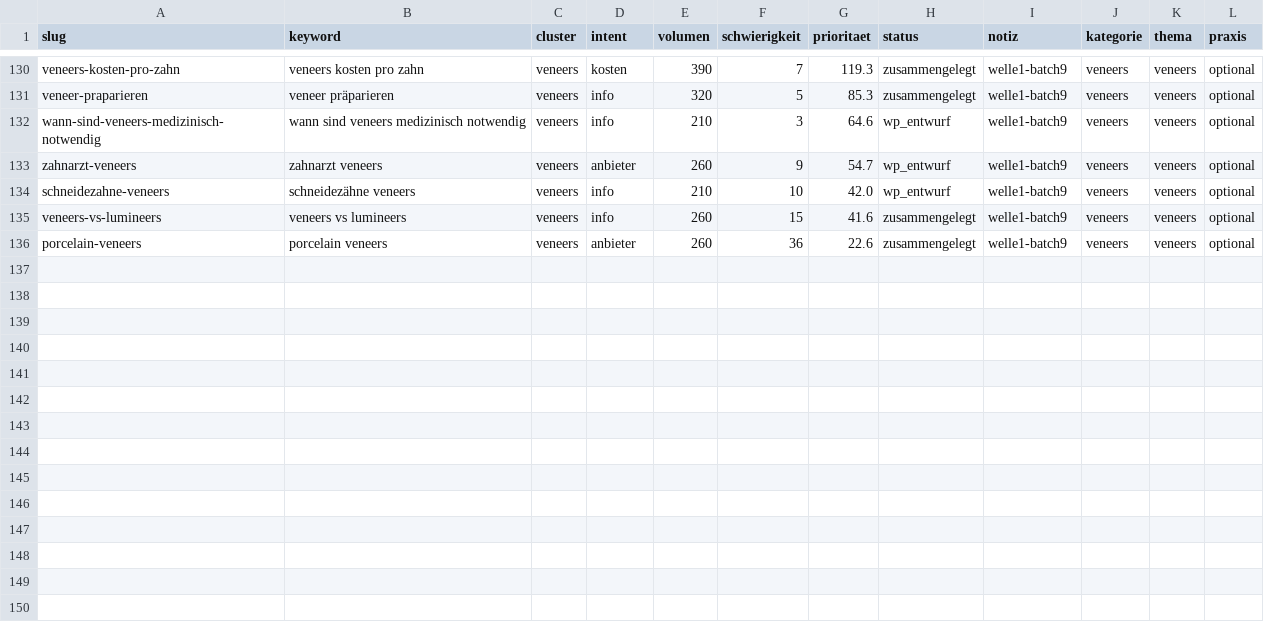
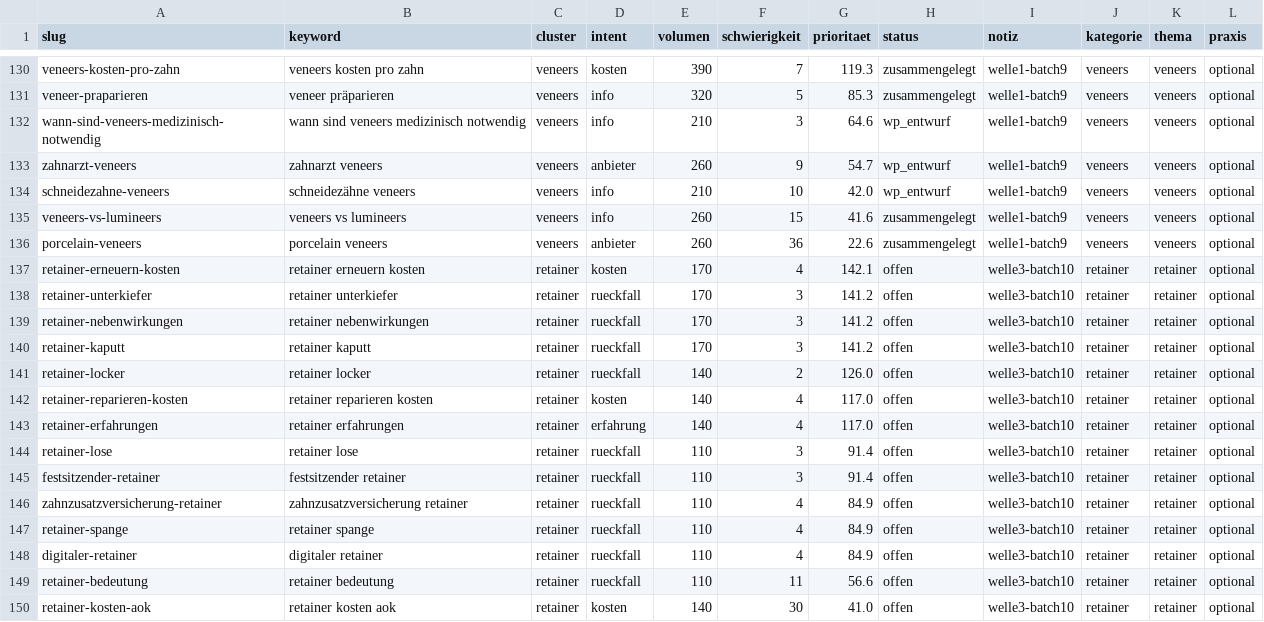
Before and after one commit to nerudasson/kieferblickmarketing, a CSV file: daten/artikel-queue.csv, drawn as a sheet; only a part is shown, gaps mark what is left out.

```diff
--- a/daten/artikel-queue.csv
+++ b/daten/artikel-queue.csv
@@ -136 +136,15 @@ veneers-vs-lumineers,veneers vs lumineers,veneers,info,260,15,41.6,zusammengeleg
 porcelain-veneers,porcelain veneers,veneers,anbieter,260,36,22.6,zusammengelegt,welle1-batch9,veneers,veneers,optional
+retainer-erneuern-kosten,retainer erneuern kosten,retainer,kosten,170,4,142.1,offen,welle3-batch10,retainer,retainer,optional
+retainer-unterkiefer,retainer unterkiefer,retainer,rueckfall,170,3,141.2,offen,welle3-batch10,retainer,retainer,optional
+retainer-nebenwirkungen,retainer nebenwirkungen,retainer,rueckfall,170,3,141.2,offen,welle3-batch10,retainer,retainer,optional
+retainer-kaputt,retainer kaputt,retainer,rueckfall,170,3,141.2,offen,welle3-batch10,retainer,retainer,optional
+retainer-locker,retainer locker,retainer,rueckfall,140,2,126.0,offen,welle3-batch10,retainer,retainer,optional
+retainer-reparieren-kosten,retainer reparieren kosten,retainer,kosten,140,4,117.0,offen,welle3-batch10,retainer,retainer,optional
+retainer-erfahrungen,retainer erfahrungen,retainer,erfahrung,140,4,117.0,offen,welle3-batch10,retainer,retainer,optional
+retainer-lose,retainer lose,retainer,rueckfall,110,3,91.4,offen,welle3-batch10,retainer,retainer,optional
+festsitzender-retainer,festsitzender retainer,retainer,rueckfall,110,3,91.4,offen,welle3-batch10,retainer,retainer,optional
+zahnzusatzversicherung-retainer,zahnzusatzversicherung retainer,retainer,rueckfall,110,4,84.9,offen,welle3-batch10,retainer,retainer,optional
+retainer-spange,retainer spange,retainer,rueckfall,110,4,84.9,offen,welle3-batch10,retainer,retainer,optional
+digitaler-retainer,digitaler retainer,retainer,rueckfall,110,4,84.9,offen,welle3-batch10,retainer,retainer,optional
+retainer-bedeutung,retainer bedeutung,retainer,rueckfall,110,11,56.6,offen,welle3-batch10,retainer,retainer,optional
+retainer-kosten-aok,retainer kosten aok,retainer,kosten,140,30,41.0,offen,welle3-batch10,retainer,retainer,optional
```
Also changed, not shown: daten/linkplan.csv, 28 other files.
